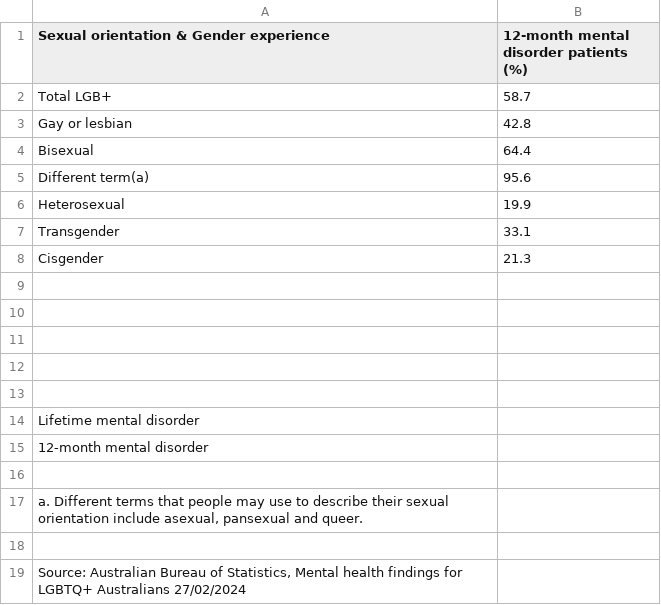
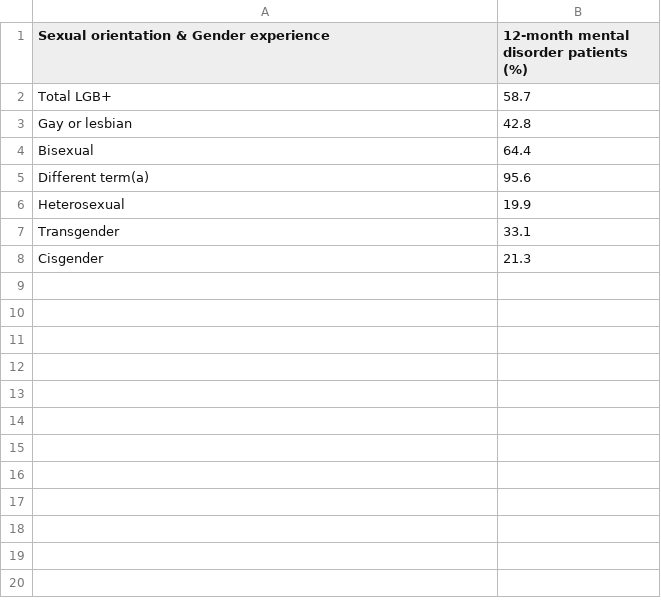
Before and after one commit to Bonseog-Ku/3179, a CSV file: assignment2/data/12-month mental disorder, by sexual orientation & gender experience, 2020022.csv, drawn as a sheet.

Commit message:
Update 12-month mental disorder, by sexual orientation & gender experience, 2020022.csv

```diff
--- a/assignment2/data/12-month mental disorder, by sexual orientation & gender experience, 2020022.csv
+++ b/assignment2/data/12-month mental disorder, by sexual orientation & gender experience, 2020022.csv
@@ -8,12 +8 @@ Transgender,33.1
 Cisgender,21.3
-,
-,
-,
-,
-,
-Lifetime mental disorder,
-12-month mental disorder,
-,
-"a. Different terms that people may use to describe their sexual orientation include asexual, pansexual and queer.",
-,
-"Source: Australian Bureau of Statistics, Mental health findings for LGBTQ+ Australians 27/02/2024",
```
